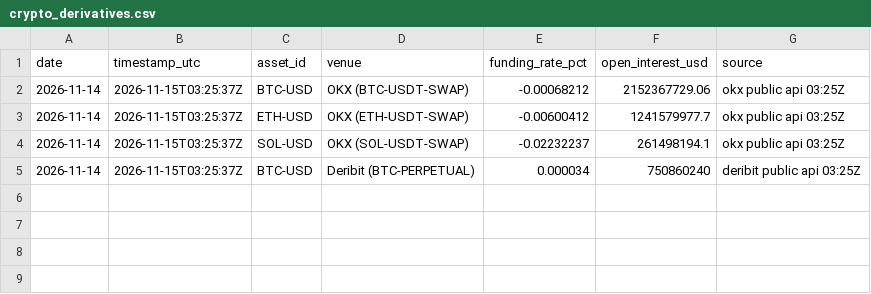
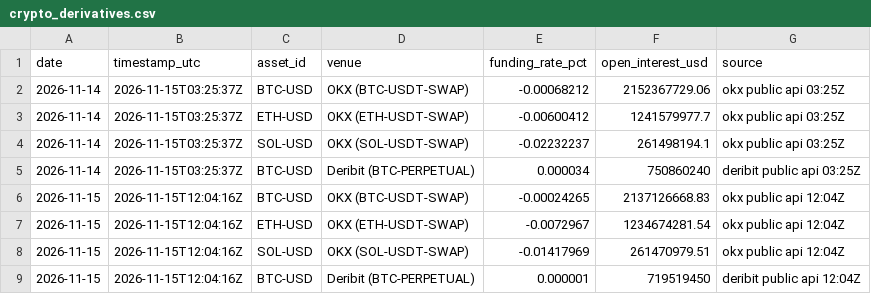
Before and after one commit to 7324136828/market_watcher, a CSV file: data/crypto_derivatives.csv, drawn as a sheet.

```diff
--- a/data/crypto_derivatives.csv
+++ b/data/crypto_derivatives.csv
@@ -5 +5,5 @@ date,timestamp_utc,asset_id,venue,funding_rate_pct,open_interest_usd,source
 2026-11-14,2026-11-15T03:25:37Z,BTC-USD,Deribit (BTC-PERPETUAL),0.000034,750860240,deribit public api 03:25Z
+2026-11-15,2026-11-15T12:04:16Z,BTC-USD,OKX (BTC-USDT-SWAP),-0.00024265,2137126668.83,okx public api 12:04Z
+2026-11-15,2026-11-15T12:04:16Z,ETH-USD,OKX (ETH-USDT-SWAP),-0.0072967,1234674281.54,okx public api 12:04Z
+2026-11-15,2026-11-15T12:04:16Z,SOL-USD,OKX (SOL-USDT-SWAP),-0.01417969,261470979.51,okx public api 12:04Z
+2026-11-15,2026-11-15T12:04:16Z,BTC-USD,Deribit (BTC-PERPETUAL),0.000001,719519450,deribit public api 12:04Z
```
Also changed, not shown: data/alerts.csv, data/comps.csv, 8 other files.
